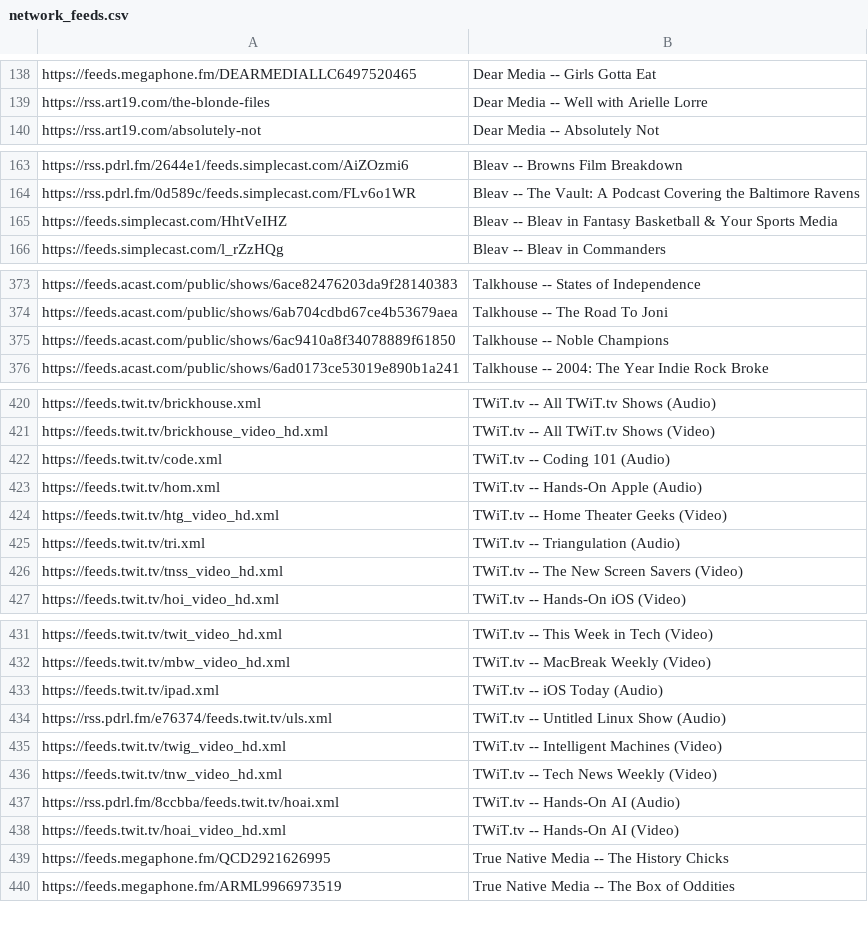
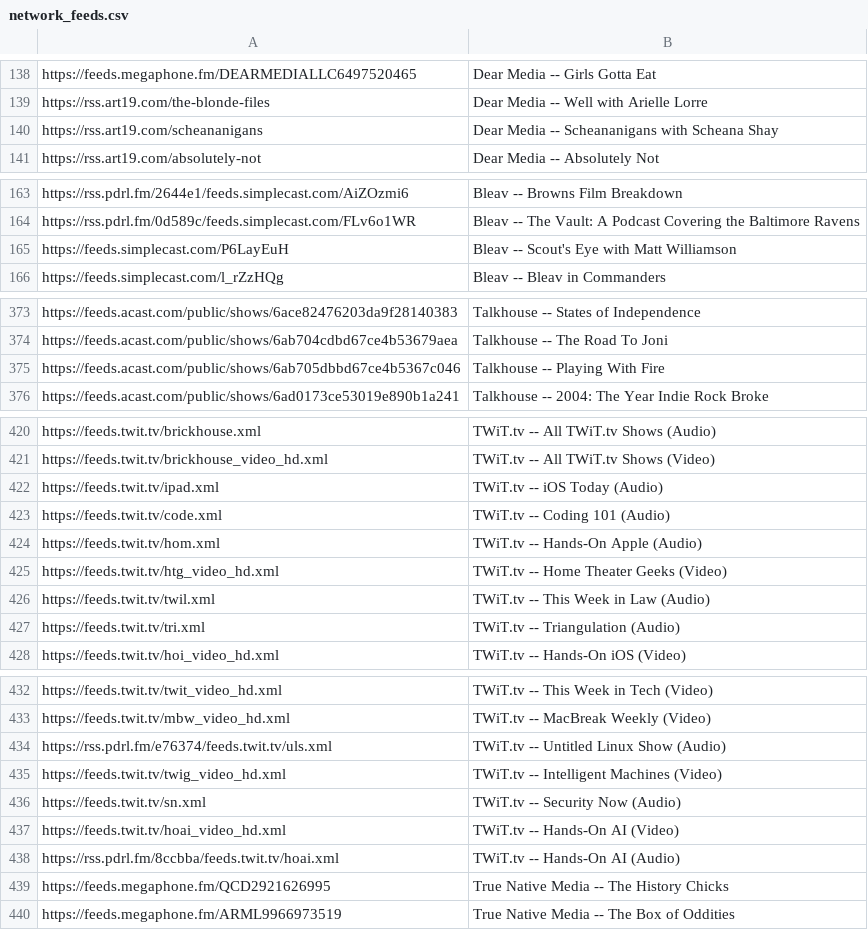
Before and after one commit to perlstein/abunchofcoconuts, a CSV file: data/network_feeds.csv, drawn as a sheet; only a part is shown, gaps mark what is left out; the diff covers the shown part only.

```diff
--- a/data/network_feeds.csv
+++ b/data/network_feeds.csv
@@ -139,2 +139,3 @@ https://feeds.megaphone.fm/DEARMEDIALLC6497520465,Dear Media -- Girls Gotta Eat
 https://rss.art19.com/the-blonde-files,Dear Media -- Well with Arielle Lorre
+https://rss.art19.com/scheananigans,Dear Media -- Scheananigans with Scheana Shay
 https://rss.art19.com/absolutely-not,Dear Media -- Absolutely Not
@@ -164,3 +164,3 @@ https://rss.pdrl.fm/2644e1/feeds.simplecast.com/AiZOzmi6,Bleav -- Browns Film Br
 https://rss.pdrl.fm/0d589c/feeds.simplecast.com/FLv6o1WR,Bleav -- The Vault: A Podcast Covering the Baltimore Ravens
-https://feeds.simplecast.com/HhtVeIHZ,Bleav -- Bleav in Fantasy Basketball & Your Sports Media
+https://feeds.simplecast.com/P6LayEuH,Bleav -- Scout's Eye with Matt Williamson
 https://feeds.simplecast.com/l_rZzHQg,Bleav -- Bleav in Commanders
@@ -374,3 +374,3 @@ https://feeds.acast.com/public/shows/6ace82476203da9f28140383,Talkhouse -- State
 https://feeds.acast.com/public/shows/6ab704cdbd67ce4b53679aea,Talkhouse -- The Road To Joni
-https://feeds.acast.com/public/shows/6ac9410a8f34078889f61850,Talkhouse -- Noble Champions
+https://feeds.acast.com/public/shows/6ab705dbbd67ce4b5367c046,Talkhouse -- Playing With Fire
 https://feeds.acast.com/public/shows/6ad0173ce53019e890b1a241,Talkhouse -- 2004: The Year Indie Rock Broke
@@ -421,2 +421,3 @@ https://feeds.twit.tv/brickhouse.xml,TWiT.tv -- All TWiT.tv Shows (Audio)
 https://feeds.twit.tv/brickhouse_video_hd.xml,TWiT.tv -- All TWiT.tv Shows (Video)
+https://feeds.twit.tv/ipad.xml,TWiT.tv -- iOS Today (Audio)
 https://feeds.twit.tv/code.xml,TWiT.tv -- Coding 101 (Audio)
@@ -424,4 +425,4 @@ https://feeds.twit.tv/hom.xml,TWiT.tv -- Hands-On Apple (Audio)
 https://feeds.twit.tv/htg_video_hd.xml,TWiT.tv -- Home Theater Geeks (Video)
+https://feeds.twit.tv/twil.xml,TWiT.tv -- This Week in Law (Audio)
 https://feeds.twit.tv/tri.xml,TWiT.tv -- Triangulation (Audio)
-https://feeds.twit.tv/tnss_video_hd.xml,TWiT.tv -- The New Screen Savers (Video)
 https://feeds.twit.tv/hoi_video_hd.xml,TWiT.tv -- Hands-On iOS (Video)
@@ -432,8 +433,7 @@ https://feeds.twit.tv/twit_video_hd.xml,TWiT.tv -- This Week in Tech (Video)
 https://feeds.twit.tv/mbw_video_hd.xml,TWiT.tv -- MacBreak Weekly (Video)
-https://feeds.twit.tv/ipad.xml,TWiT.tv -- iOS Today (Audio)
 https://rss.pdrl.fm/e76374/feeds.twit.tv/uls.xml,TWiT.tv -- Untitled Linux Show (Audio)
 https://feeds.twit.tv/twig_video_hd.xml,TWiT.tv -- Intelligent Machines (Video)
-https://feeds.twit.tv/tnw_video_hd.xml,TWiT.tv -- Tech News Weekly (Video)
-https://rss.pdrl.fm/8ccbba/feeds.twit.tv/hoai.xml,TWiT.tv -- Hands-On AI (Audio)
+https://feeds.twit.tv/sn.xml,TWiT.tv -- Security Now (Audio)
 https://feeds.twit.tv/hoai_video_hd.xml,TWiT.tv -- Hands-On AI (Video)
+https://rss.pdrl.fm/8ccbba/feeds.twit.tv/hoai.xml,TWiT.tv -- Hands-On AI (Audio)
 https://feeds.megaphone.fm/QCD2921626995,True Native Media -- The History Chicks
```
Also changed, not shown: 18 added rows, 20 removed rows and 29 moved rows elsewhere in this file, 1 other file.
